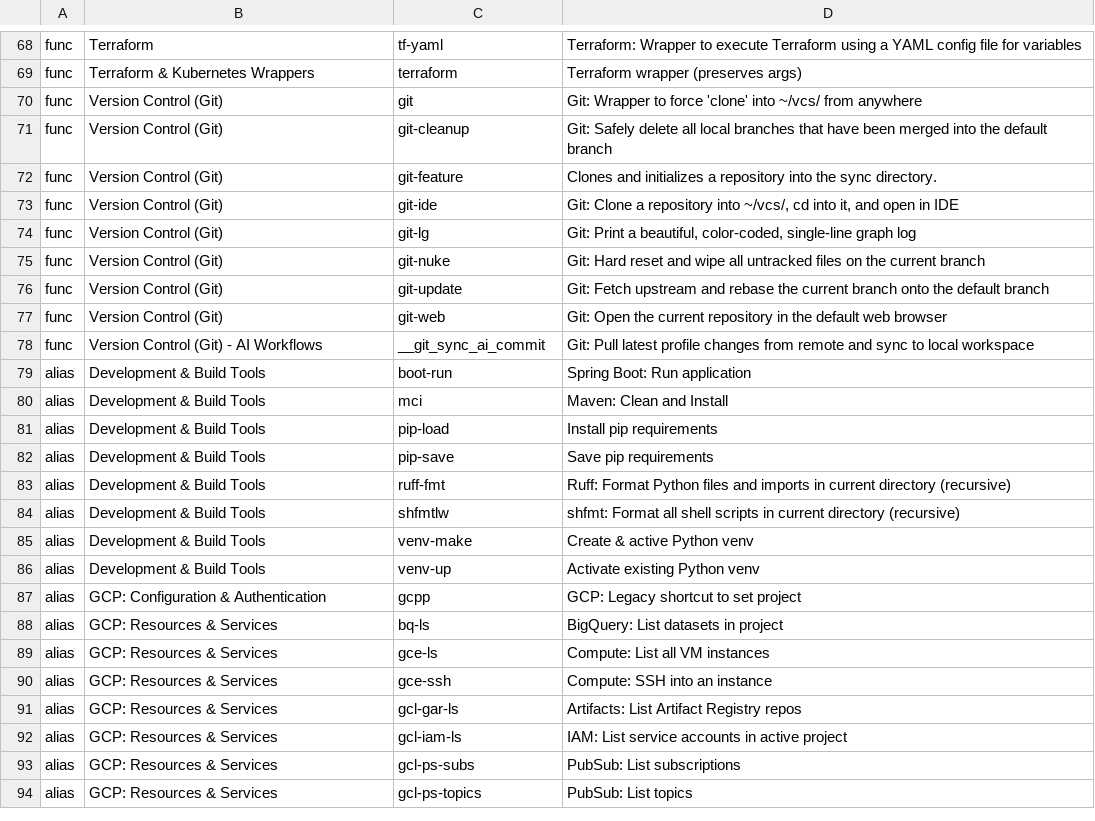
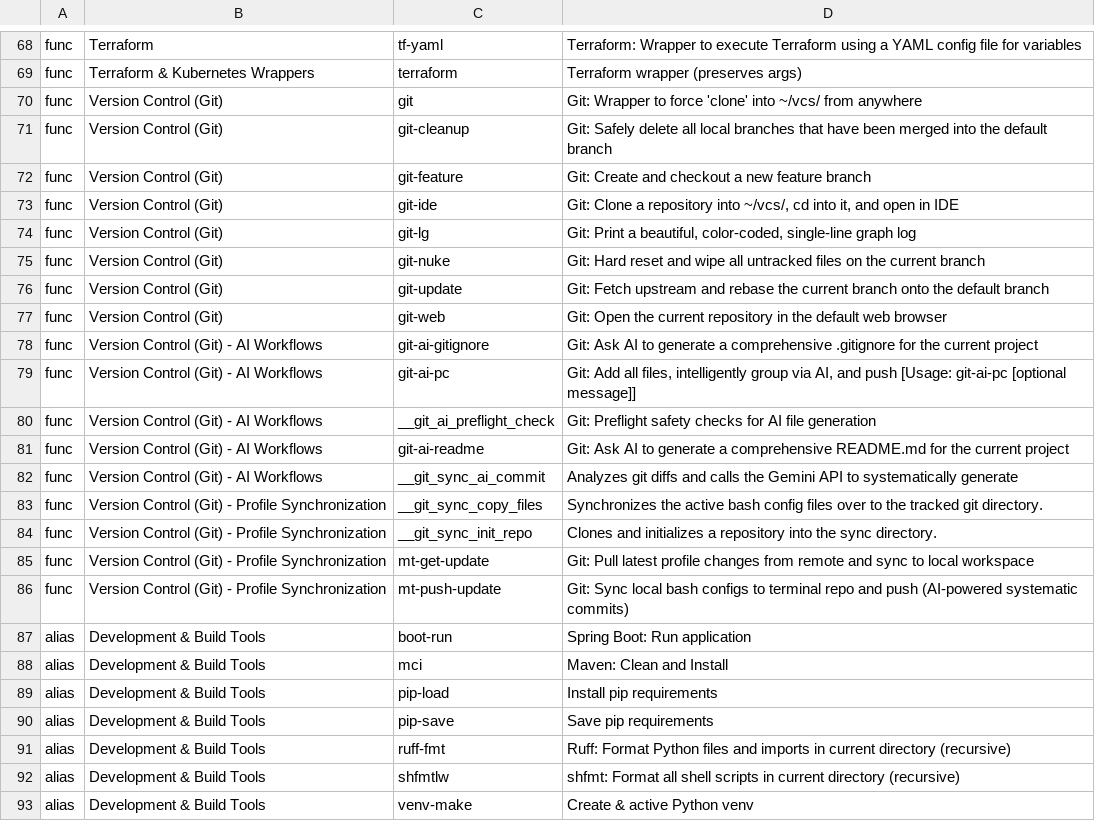
Before and after one commit to MatStacey/gcp-devops-wsl-debian-terminal, a TSV file: .bash.d/.mt_data.tsv, drawn as a sheet; only a part is shown, gaps mark what is left out; the shorter side is filled out with more unchanged rows.

Commit message:
chore: sync miscellaneous updates

```diff
--- a/.bash.d/.mt_data.tsv
+++ b/.bash.d/.mt_data.tsv
@@ -71,3 +71,3 @@ func	Version Control (Git)	git	Git: Wrapper to force 'clone' into ~/vcs/ from an
 func	Version Control (Git)	git-cleanup	Git: Safely delete all local branches that have been merged into the default branch
-func	Version Control (Git)	git-feature	Clones and initializes a repository into the sync directory.
+func	Version Control (Git)	git-feature	Git: Create and checkout a new feature branch
 func	Version Control (Git)	git-ide	Git: Clone a repository into ~/vcs/, cd into it, and open in IDE
@@ -77,3 +77,11 @@ func	Version Control (Git)	git-update	Git: Fetch upstream and rebase the current
 func	Version Control (Git)	git-web	Git: Open the current repository in the default web browser
-func	Version Control (Git) - AI Workflows	__git_sync_ai_commit	Git: Pull latest profile changes from remote and sync to local workspace
+func	Version Control (Git) - AI Workflows	git-ai-gitignore	Git: Ask AI to generate a comprehensive .gitignore for the current project
+func	Version Control (Git) - AI Workflows	git-ai-pc	Git: Add all files, intelligently group via AI, and push [Usage: git-ai-pc [optional message]]
+func	Version Control (Git) - AI Workflows	__git_ai_preflight_check	Git: Preflight safety checks for AI file generation
+func	Version Control (Git) - AI Workflows	git-ai-readme	Git: Ask AI to generate a comprehensive README.md for the current project
+func	Version Control (Git) - AI Workflows	__git_sync_ai_commit	Analyzes git diffs and calls the Gemini API to systematically generate
+func	Version Control (Git) - Profile Synchronization	__git_sync_copy_files	Synchronizes the active bash config files over to the tracked git directory.
+func	Version Control (Git) - Profile Synchronization	__git_sync_init_repo	Clones and initializes a repository into the sync directory.
+func	Version Control (Git) - Profile Synchronization	mt-get-update	Git: Pull latest profile changes from remote and sync to local workspace
+func	Version Control (Git) - Profile Synchronization	mt-push-update	Git: Sync local bash configs to terminal repo and push (AI-powered systematic commits)
 alias	Development & Build Tools	boot-run	Spring Boot: Run application
```
Also changed, not shown: 9 other files.
